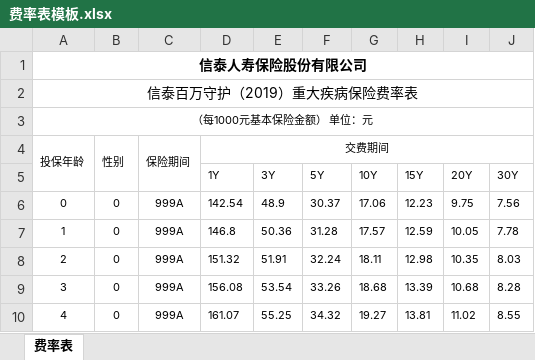
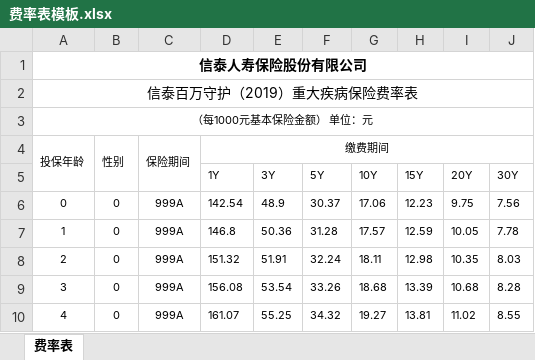
Before and after one commit to yuxiangying/excel-util, an Excel workbook: excel/rate/template/费率表模板.xlsx, sheet 费率表, drawn as a sheet; only a part is shown; values as stored, in another font and other column widths than the file's, no borders; the diff names each change by its address in the sheet, - before the commit and + after, or states it on an @@ line.

```diff
--- a/excel/rate/template/费率表模板.xlsx (sheet 费率表)
+++ b/excel/rate/template/费率表模板.xlsx (sheet 费率表)
-D4 (1Y): 交费期间
+D4 (1Y): 缴费期间
```
Also changed, not shown: 5 other files.
